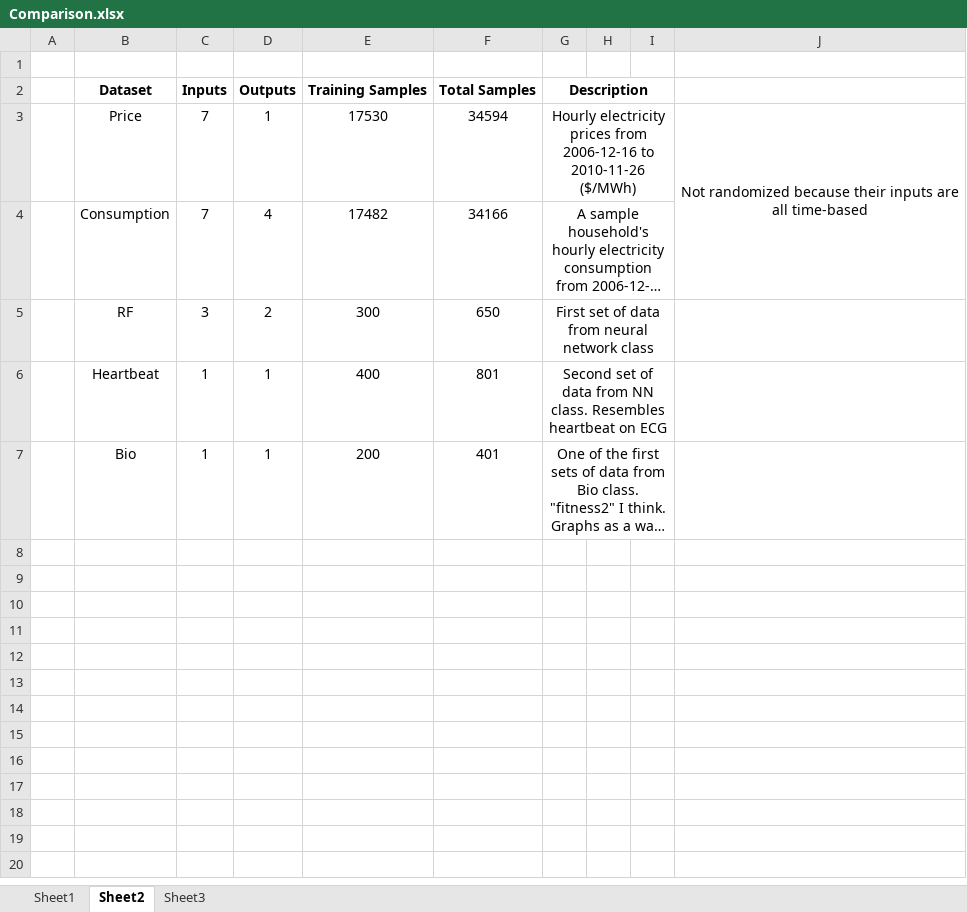
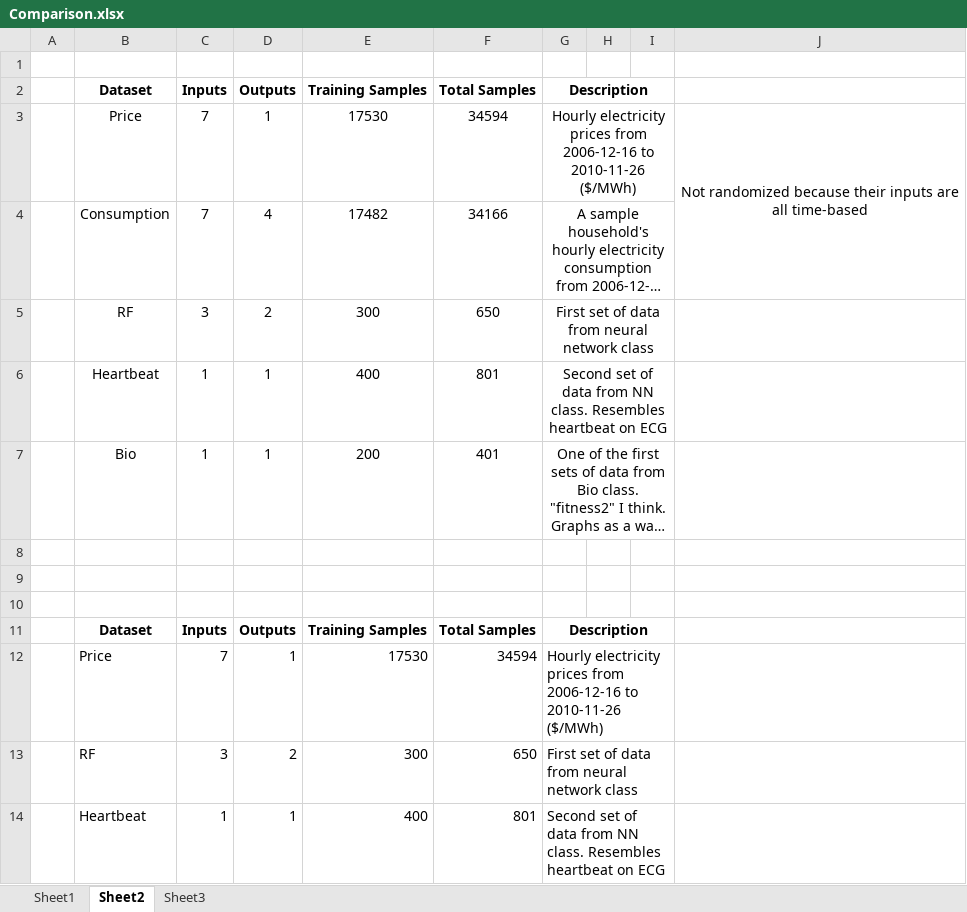
Before and after one commit to jifalops/neuralnetwork, an Excel workbook: Comparison.xlsx, sheet Sheet2, drawn as a sheet; long unchanged cells end in …; values as stored, in another font and other column widths than the file's, no borders; the diff names each change by its address in the sheet, - before the commit and + after, or states it on an @@ line.

```diff
--- a/Comparison.xlsx (sheet Sheet2)
+++ b/Comparison.xlsx (sheet Sheet2)
+row 8: (empty)
+row 9: (empty)
+row 10: (empty)
+row 11:  | Dataset | Inputs | Outputs | Training Samples | Total Samples | Description
+row 12:  | Price | 7 | 1 | 17530 | 34594 | Hourly electricity prices from 2006-12-16 to 2010-11-26 ($/MWh)
+row 13:  | RF | 3 | 2 | 300 | 650 | First set of data from neural network class
+row 14:  | Heartbeat | 1 | 1 | 400 | 801 | Second set of data from NN class. Resembles heartbeat on ECG
```
Also changed, not shown: sheet Sheet3, 2 other files.
